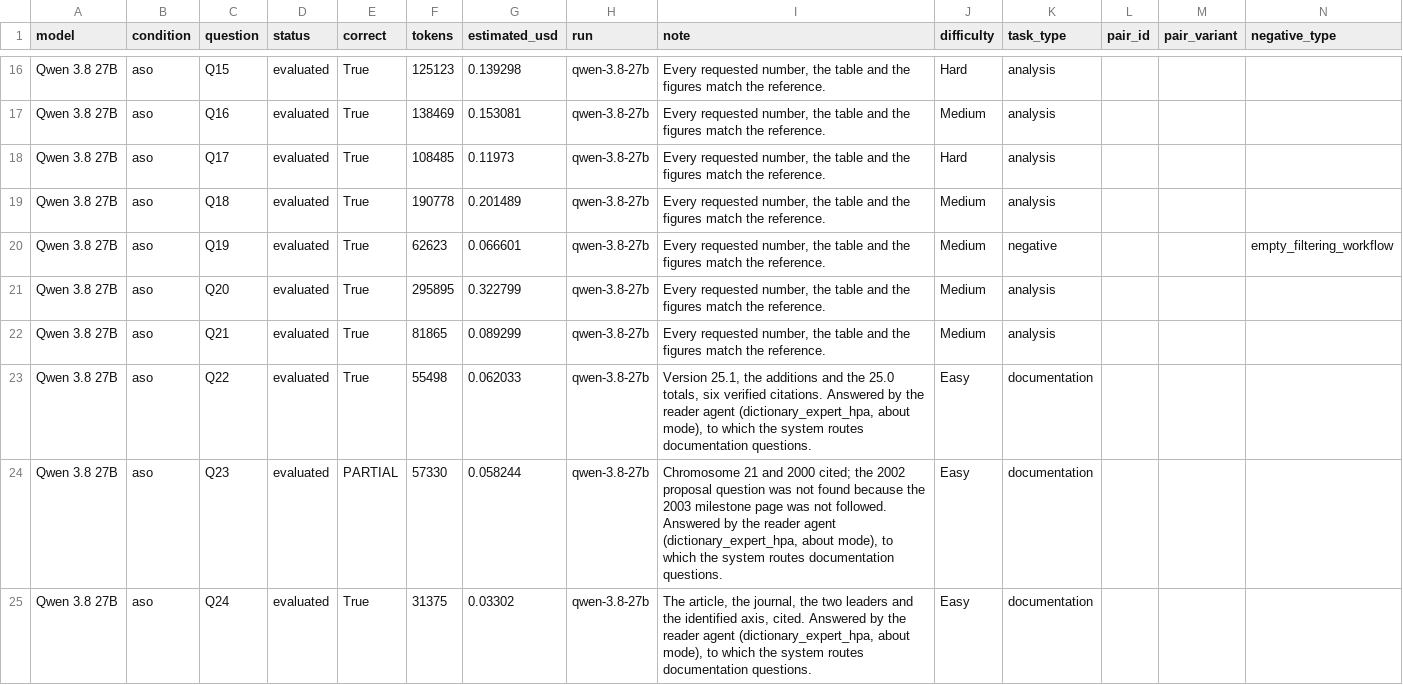
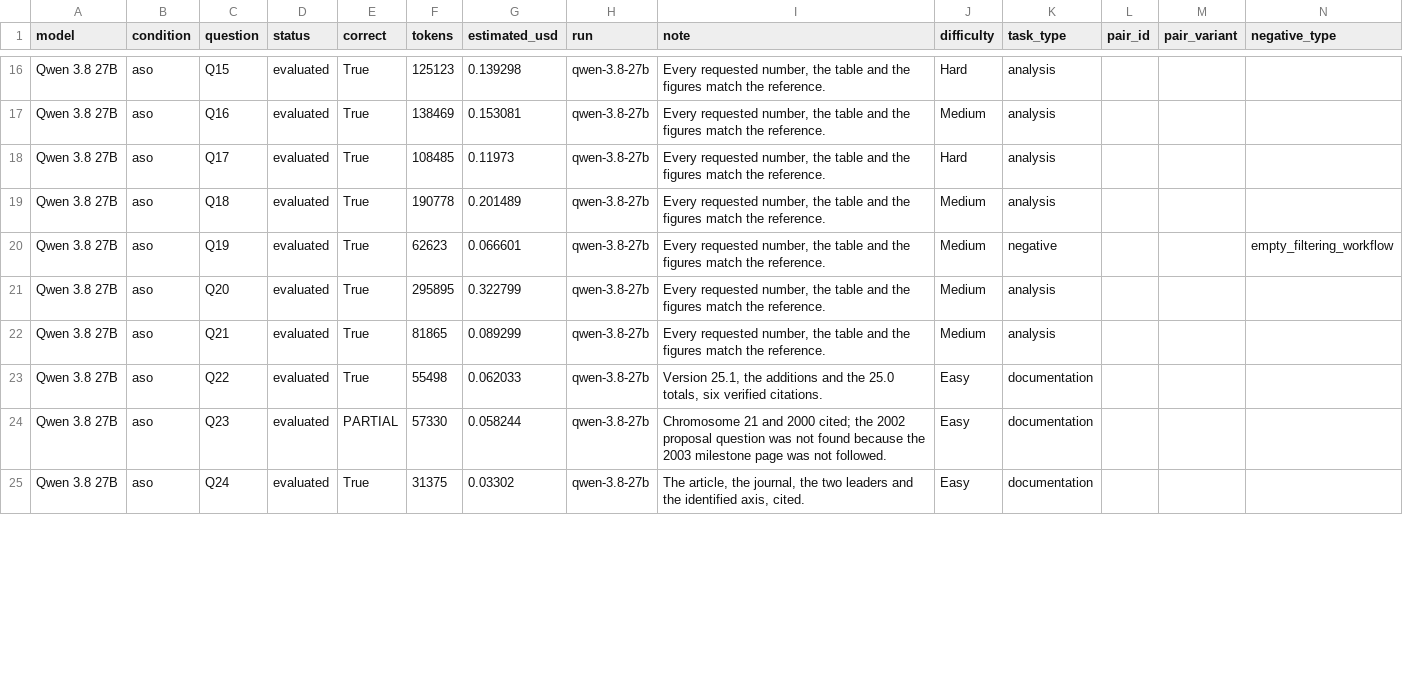
Before and after one commit to Emre040/AtlasAI, a TSV file: benchmark/system/results/aso/results.tsv, drawn as a sheet; only a part is shown, gaps mark what is left out; the diff covers the shown part only.

Commit message:
System benchmark: ASO named as the Autonomous Scientific Orchestrator; no routing or API detail in the results page or the notes

```diff
--- a/benchmark/system/results/aso/results.tsv
+++ b/benchmark/system/results/aso/results.tsv
@@ -22,4 +22,4 @@ Qwen 3.8 27B	aso	Q20	evaluated	True	295895	0.322799	qwen-3.8-27b	Every requested
 Qwen 3.8 27B	aso	Q21	evaluated	True	81865	0.089299	qwen-3.8-27b	Every requested number, the table and the figures match the reference.	Medium	analysis			
-Qwen 3.8 27B	aso	Q22	evaluated	True	55498	0.062033	qwen-3.8-27b	Version 25.1, the additions and the 25.0 totals, six verified citations. Answered by the reader agent (dictionary_expert_hpa, about mode), to which the system routes documentation questions.	Easy	documentation			
-Qwen 3.8 27B	aso	Q23	evaluated	PARTIAL	57330	0.058244	qwen-3.8-27b	Chromosome 21 and 2000 cited; the 2002 proposal question was not found because the 2003 milestone page was not followed. Answered by the reader agent (dictionary_expert_hpa, about mode), to which the system routes documentation questions.	Easy	documentation			
-Qwen 3.8 27B	aso	Q24	evaluated	True	31375	0.03302	qwen-3.8-27b	The article, the journal, the two leaders and the identified axis, cited. Answered by the reader agent (dictionary_expert_hpa, about mode), to which the system routes documentation questions.	Easy	documentation			
+Qwen 3.8 27B	aso	Q22	evaluated	True	55498	0.062033	qwen-3.8-27b	Version 25.1, the additions and the 25.0 totals, six verified citations.	Easy	documentation			
+Qwen 3.8 27B	aso	Q23	evaluated	PARTIAL	57330	0.058244	qwen-3.8-27b	Chromosome 21 and 2000 cited; the 2002 proposal question was not found because the 2003 milestone page was not followed.	Easy	documentation			
+Qwen 3.8 27B	aso	Q24	evaluated	True	31375	0.03302	qwen-3.8-27b	The article, the journal, the two leaders and the identified axis, cited.	Easy	documentation			
```
Also changed, not shown: 7 edited cells elsewhere in this file, 4 other files.
